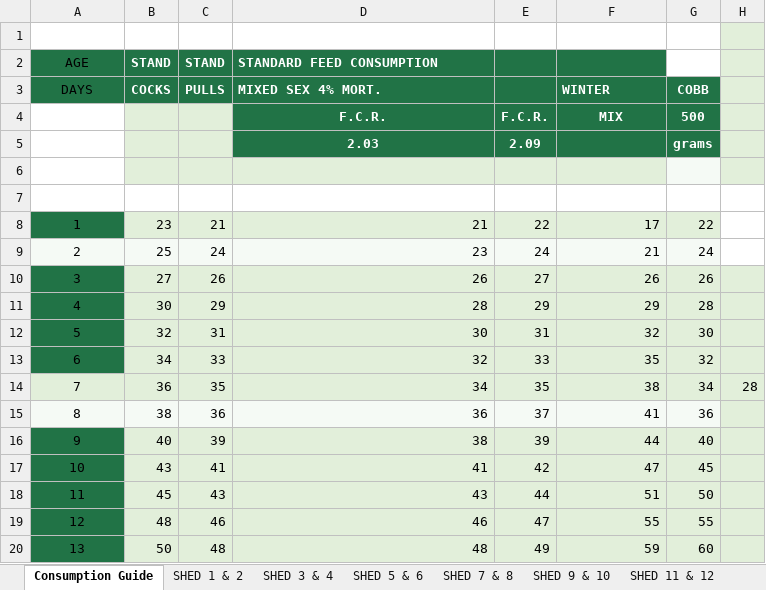
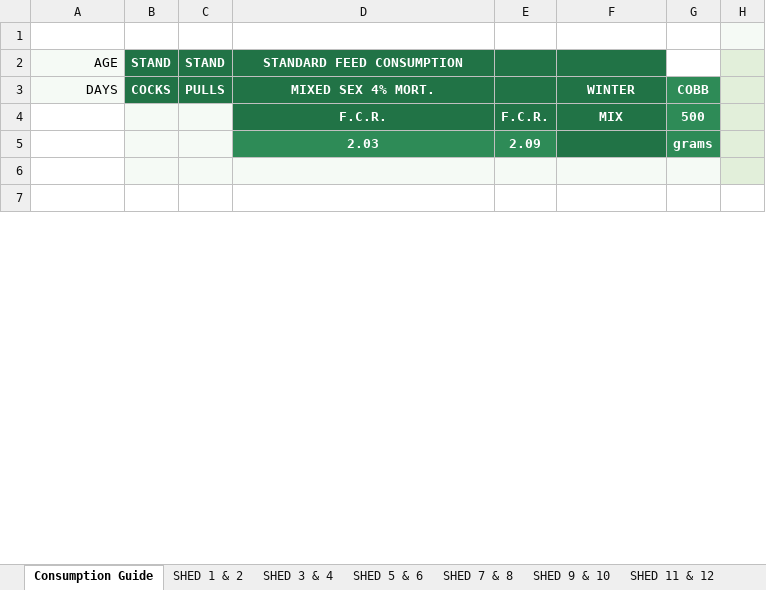
Before and after one commit to coverdalej72-lab/Silo-Sync-Excel, an Excel workbook: artifacts/silo-tracker/public/silo-mate-feed-program.xlsx, sheet Consumption Guide, drawn as a sheet; only a part is shown; values as stored, in another font and other column widths than the file's, no borders; removed rows and columns are numbered as before the commit, all else as after; the diff covers the shown part only; the diff names each change by its address in the sheet, - before the commit and + after, or states it on an @@ line.

```diff
--- a/artifacts/silo-tracker/public/silo-mate-feed-program.xlsx (sheet Consumption Guide)
+++ b/artifacts/silo-tracker/public/silo-mate-feed-program.xlsx (sheet Consumption Guide)
-H1 fill: #E2EFDA
+H1 fill: #F5FAF5
@@ A2:A3 fill: #217346 → #F5FAF5, alignment: center → right @@
-D2:D3 alignment: left
+D2:D3 alignment: center
-F3 alignment: left
+F3 alignment: center
-B4:C5 fill: #E2EFDA
+B4:C5 fill: #F5FAF5
-B6:F6 fill: #E2EFDA
+B6:F6 fill: #F5FAF5
-row 8: 1 | 23 | 21 | 21 | 22 | 17 | 22
-row 9: 2 | 25 | 24 | 23 | 24 | 21 | 24
-row 10: 3 | 27 | 26 | 26 | 27 | 26 | 26
-row 11: 4 | 30 | 29 | 28 | 29 | 29 | 28
-row 12: 5 | 32 | 31 | 30 | 31 | 32 | 30
-row 13: 6 | 34 | 33 | 32 | 33 | 35 | 32
-row 14: 7 | 36 | 35 | 34 | 35 | 38 | 34 | 28
-row 15: 8 | 38 | 36 | 36 | 37 | 41 | 36
-row 16: 9 | 40 | 39 | 38 | 39 | 44 | 40
-row 17: 10 | 43 | 41 | 41 | 42 | 47 | 45
-row 18: 11 | 45 | 43 | 43 | 44 | 51 | 50
-row 19: 12 | 48 | 46 | 46 | 47 | 55 | 55
-row 20: 13 | 50 | 48 | 48 | 49 | 59 | 60
```
Also changed, not shown: 70 added rows and 57 removed rows elsewhere in this sheet, sheet SHED 3 & 4, sheet SHED 11 & 12, sheet SHED 7 & 8, sheet SHED 5 & 6, sheet SHED 9 & 10, sheet SHED 1 & 2, 2 more sheets, 2 other files.
